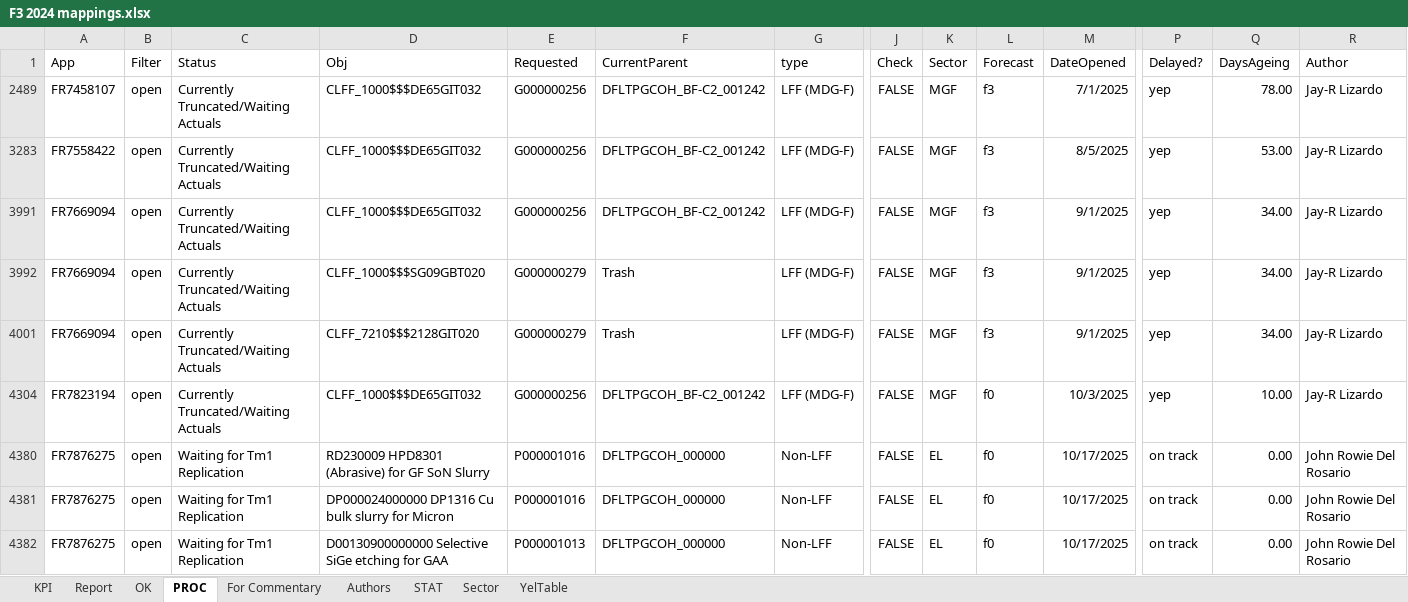
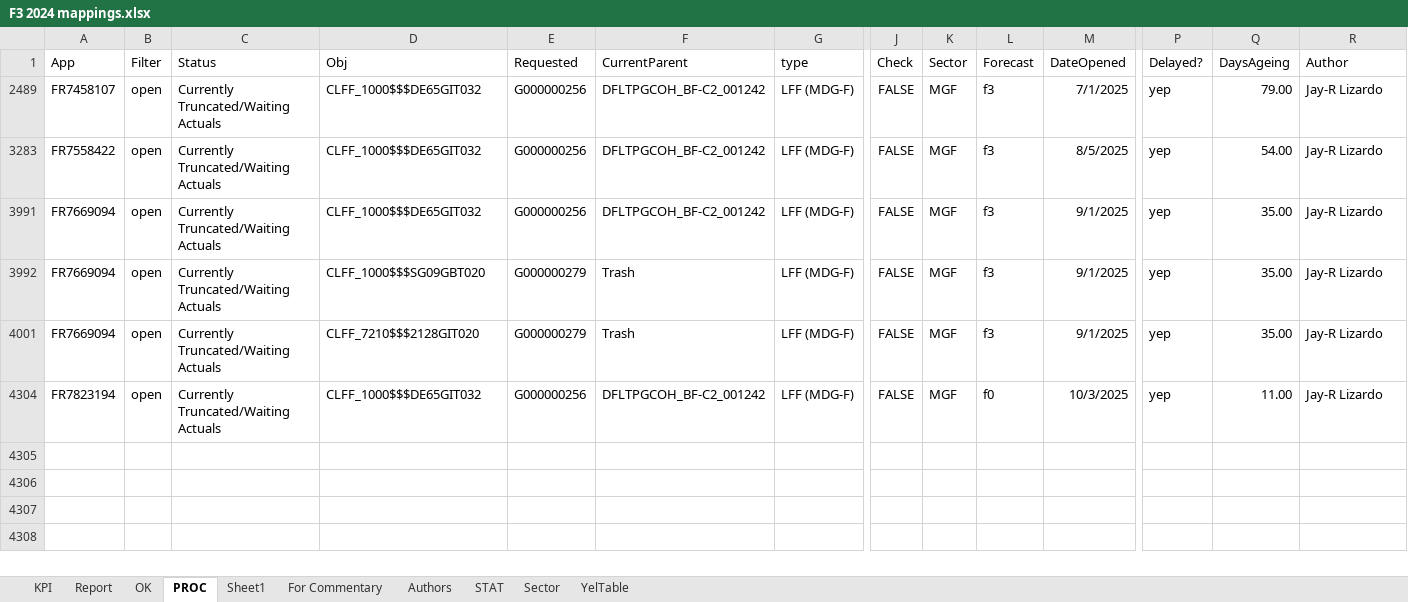
Before and after one commit to violencepierre/GCOH-Tickets-for-Processing, an Excel workbook: F3 2024 mappings.xlsx, sheet PROC, drawn as a sheet; only a part is shown, gaps mark what is left out; values as stored, in another font and other column widths than the file's, no borders; conditional formats and table styles not drawn; rows hold the shown columns only; the diff covers the shown part only; the diff names each change by its address in the sheet, - before the commit and + after, or states it on an @@ line.

Commit message:
dfasfd

```diff
--- a/F3 2024 mappings.xlsx (sheet PROC)
+++ b/F3 2024 mappings.xlsx (sheet PROC)
+sheet tab: Sheet1
-Q2489 (DaysAgeing): 78.00
+Q2489 (DaysAgeing): 79.00
-Q3283 (DaysAgeing): 53.00
+Q3283 (DaysAgeing): 54.00
-Q3991:Q3992 (DaysAgeing): 34.00
+Q3991:Q3992 (DaysAgeing): 35.00
-Q4001 (DaysAgeing): 34.00
+Q4001 (DaysAgeing): 35.00
-Q4304 (DaysAgeing): 10.00
+Q4304 (DaysAgeing): 11.00
-row 4380: FR7876275 | open | Waiting for Tm1 Replication | RD230009 HPD8301 (Abrasive) for GF SoN Slurry | P000001016 | DFLTPGCOH_000000 | Non-LFF | FALSE | EL | f0 | 10/17/2025 | on track | 0.00 | John Rowie Del Rosario
-row 4381: FR7876275 | open | Waiting for Tm1 Replication | DP000024000000 DP1316 Cu bulk slurry for Micron | P000001016 | DFLTPGCOH_000000 | Non-LFF | FALSE | EL | f0 | 10/17/2025 | on track | 0.00 | John Rowie Del Rosario
-row 4382: FR7876275 | open | Waiting for Tm1 Replication | D00130900000000 Selective SiGe etching for GAA | P000001013 | DFLTPGCOH_000000 | Non-LFF | FALSE | EL | f0 | 10/17/2025 | on track | 0.00 | John Rowie Del Rosario
```
Also changed, not shown: 9 removed rows elsewhere in this sheet, sheet KPI, sheet OK, sheet Report, hidden cells.
